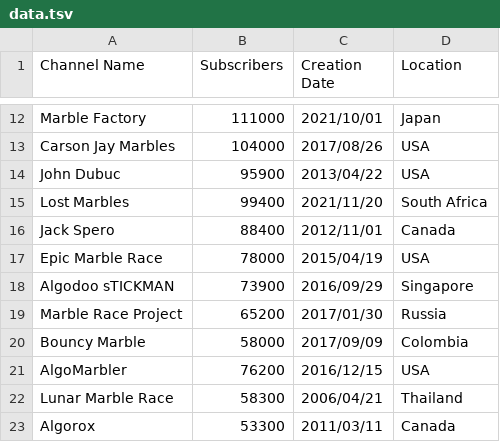
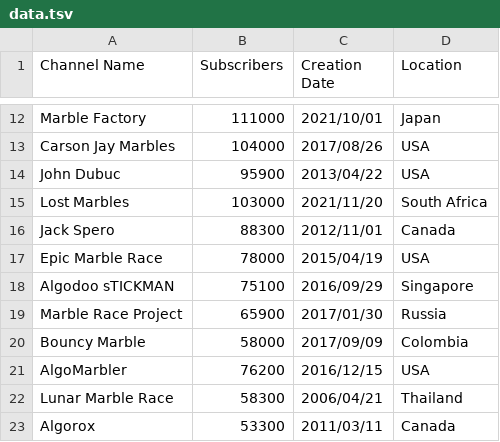
Before and after one commit to Epik-ATOP/algo-subs.github.io, a TSV file: data.tsv, drawn as a sheet; only a part is shown, gaps mark what is left out.

```diff
--- a/data.tsv
+++ b/data.tsv
@@ -14,7 +14,7 @@ Carson Jay Marbles	104000	2017/08/26	USA
 John Dubuc	95900	2013/04/22	USA
-Lost Marbles	99400	2021/11/20	South Africa
-Jack Spero	88400	2012/11/01	Canada
+Lost Marbles	103000	2021/11/20	South Africa
+Jack Spero	88300	2012/11/01	Canada
 Epic Marble Race	78000	2015/04/19	USA
-Algodoo sTICKMAN	73900	2016/09/29	Singapore
-Marble Race Project	65200	2017/01/30	Russia
+Algodoo sTICKMAN	75100	2016/09/29	Singapore
+Marble Race Project	65900	2017/01/30	Russia
 Bouncy Marble	58000	2017/09/09	Colombia
```
Also changed, not shown: channel-ids.tsv.
